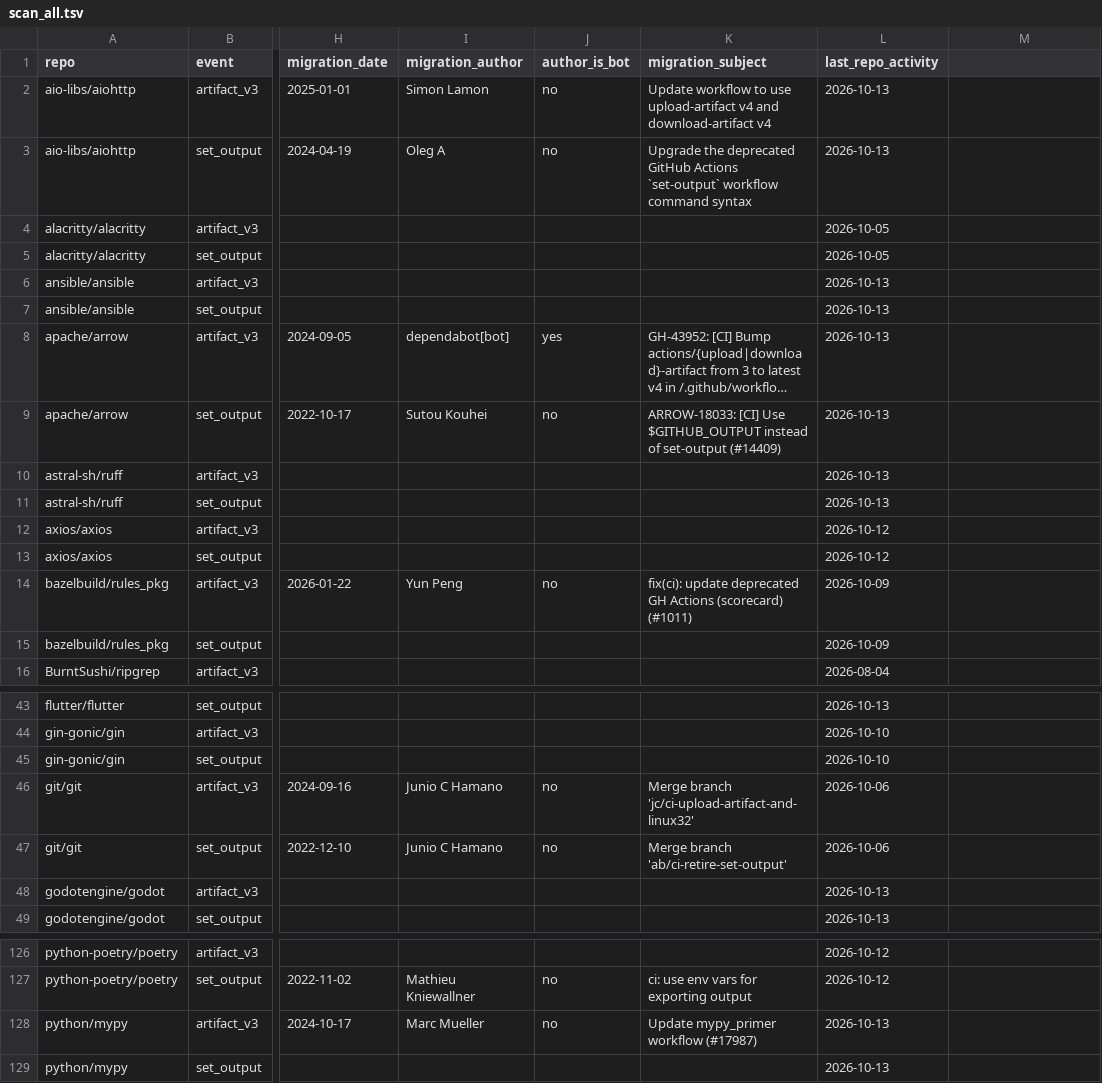
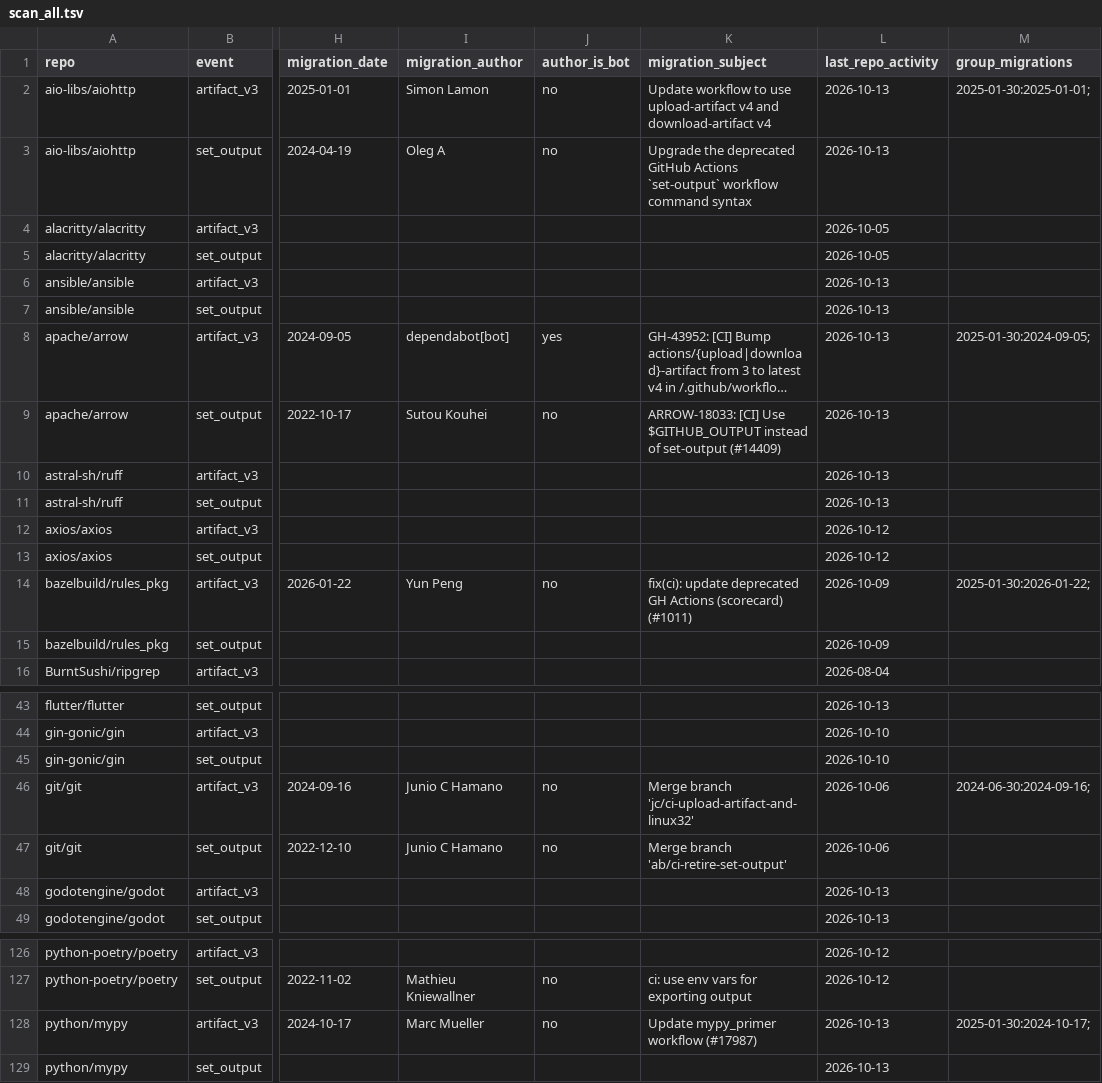
Before and after one commit to Mjavorr/ESS---research, a TSV file: data/pilot/scan_all.tsv, drawn as a sheet; only a part is shown, gaps mark what is left out; long unchanged cells end in …; the diff covers the shown part only; the diff names each change by its address in the sheet, - before the commit and + after, or states it on an @@ line.

```diff
--- a/data/pilot/scan_all.tsv
+++ b/data/pilot/scan_all.tsv
-M1: (empty)
+M1: group_migrations
-M2 (group_migrations): (empty)
+M2 (group_migrations): 2025-01-30:2025-01-01;
-M8 (group_migrations): (empty)
+M8 (group_migrations): 2025-01-30:2024-09-05;
-M14 (group_migrations): (empty)
+M14 (group_migrations): 2025-01-30:2026-01-22;
-M46 (group_migrations): (empty)
+M46 (group_migrations): 2024-06-30:2024-09-16;
-M128 (group_migrations): (empty)
+M128 (group_migrations): 2025-01-30:2024-10-17;
```
Also changed, not shown: 10 edited cells elsewhere in this file, data/pilot/exposed.tsv, 11 other files.
